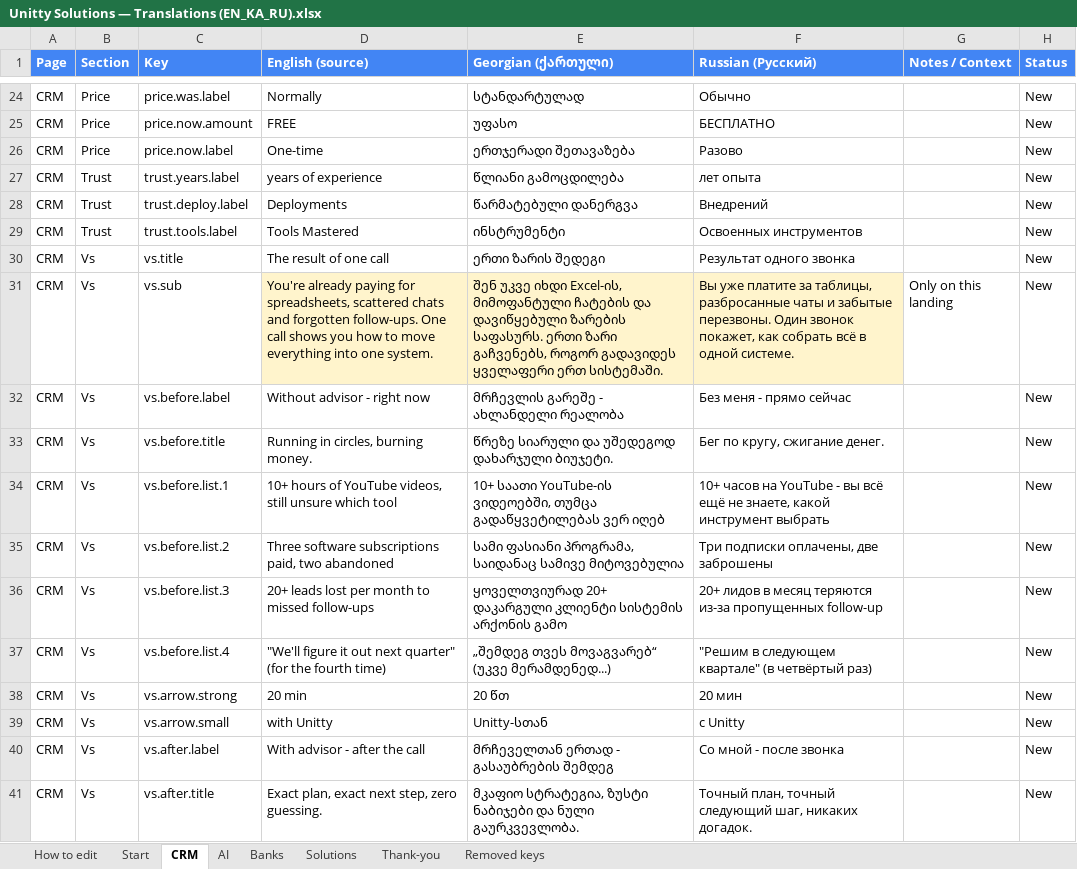
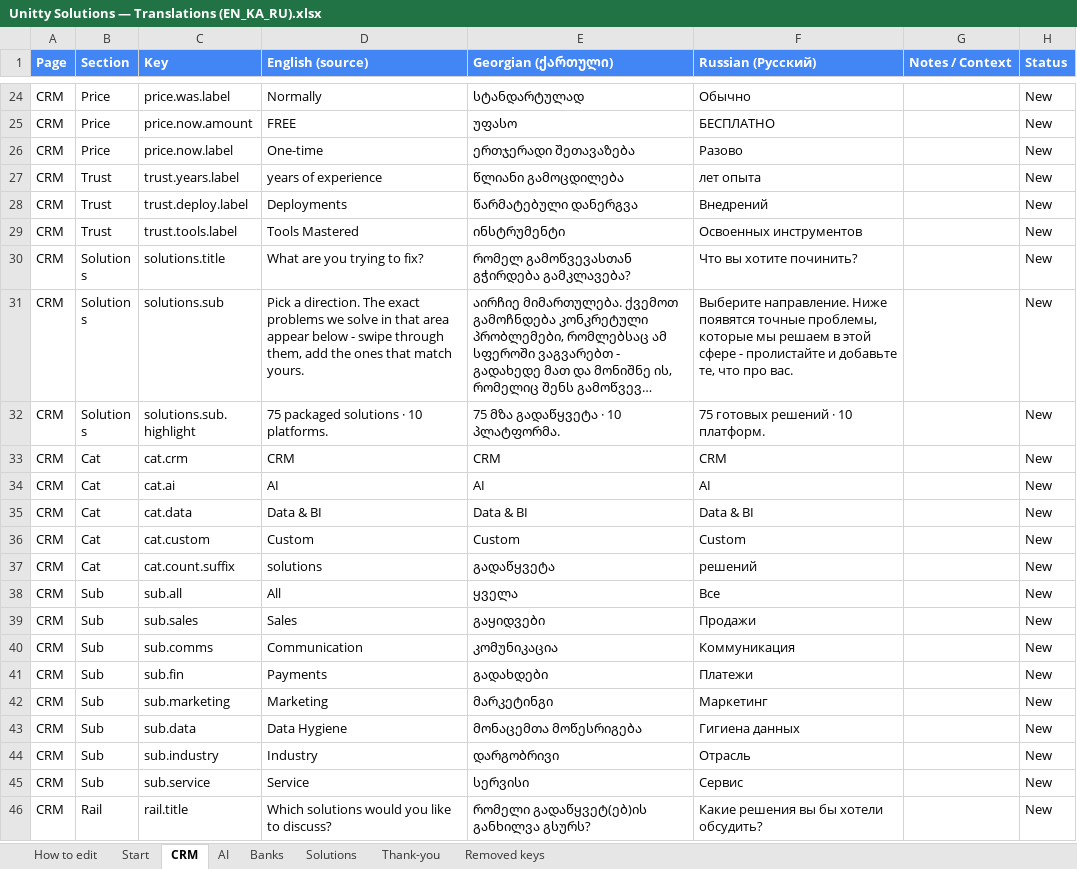
Before and after one commit to Unitty-hub/unitty-solutions-landing, an Excel workbook: Claude outputs/Unitty Solutions — Translations (EN_KA_RU).xlsx, sheet CRM, drawn as a sheet; only a part is shown, gaps mark what is left out; the shorter side is filled out with more unchanged rows; long unchanged cells end in …; values as stored, in another font and other column widths than the file's, no borders; the diff covers the shown part only; the diff names each change by its address in the sheet, - before the commit and + after, or states it on an @@ line.

```diff
--- a/Claude outputs/Unitty Solutions — Translations (EN_KA_RU).xlsx (sheet CRM)
+++ b/Claude outputs/Unitty Solutions — Translations (EN_KA_RU).xlsx (sheet CRM)
-row 30: CRM | Vs | vs.title | The result of one call | ერთი ზარის შედეგი | Результат одного звонка |  | New
-row 31: CRM | Vs | vs.sub | You're already paying for spreadsheets, scattered chats and forgotten follow-ups. One call shows you how to move everything into one system. | შენ უკვე იხდი Excel-ის, მიმოფანტული ჩატების და დავიწყებული ზარების საფასურს. ერთი ზარი გაჩვენებს, როგორ გადავიდეს ყველაფერი ერთ სისტემაში. | Вы уже платите за таблицы, разбросанные чаты и забытые перезвоны. Один звонок покажет, как собрать всё в одной системе. | Only on this landing | New
-row 32: CRM | Vs | vs.before.label | Without advisor - right now | მრჩევლის გარეშე - ახლანდელი რეალობა | Без меня - прямо сейчас |  | New
-row 33: CRM | Vs | vs.before.title | Running in circles, burning money. | წრეზე სიარული და უშედეგოდ დახარჯული ბიუჯეტი. | Бег по кругу, сжигание денег. |  | New
-row 34: CRM | Vs | vs.before.list.1 | 10+ hours of YouTube videos, still unsure which tool | 10+ საათი YouTube-ის ვიდეოებში, თუმცა გადაწყვეტილებას ვერ იღებ | 10+ часов на YouTube - вы всё ещё не знаете, какой инструмент выбрать |  | New
-row 35: CRM | Vs | vs.before.list.2 | Three software subscriptions paid, two abandoned | სამი ფასიანი პროგრამა, საიდანაც სამივე მიტოვებულია | Три подписки оплачены, две заброшены |  | New
-row 36: CRM | Vs | vs.before.list.3 | 20+ leads lost per month to missed follow-ups | ყოველთვიურად 20+ დაკარგული კლიენტი სისტემის არქონის გამო | 20+ лидов в месяц теряются из-за пропущенных follow-up |  | New
-row 37: CRM | Vs | vs.before.list.4 | "We'll figure it out next quarter" (for the fourth time) | „შემდეგ თვეს მოვაგვარებ“ (უკვე მერამდენედ...) | "Решим в следующем квартале" (в четвёртый раз) |  | New
-row 38: CRM | Vs | vs.arrow.strong | 20 min | 20 წთ | 20 мин |  | New
-row 39: CRM | Vs | vs.arrow.small | with Unitty | Unitty-სთან | с Unitty |  | New
-row 40: CRM | Vs | vs.after.label | With advisor - after the call | მრჩეველთან ერთად - გასაუბრების შემდეგ | Со мной - после звонка |  | New
-row 41: CRM | Vs | vs.after.title | Exact plan, exact next step, zero guessing. | მკაფიო სტრატეგია, ზუსტი ნაბიჯები და ნული გაურკვევლობა. | Точный план, точный следующий шаг, никаких догадок. |  | New
```
Also changed, not shown: 14 removed rows elsewhere in this sheet, sheet Banks, sheet AI, sheet Start, sheet Solutions, 11 other files.
